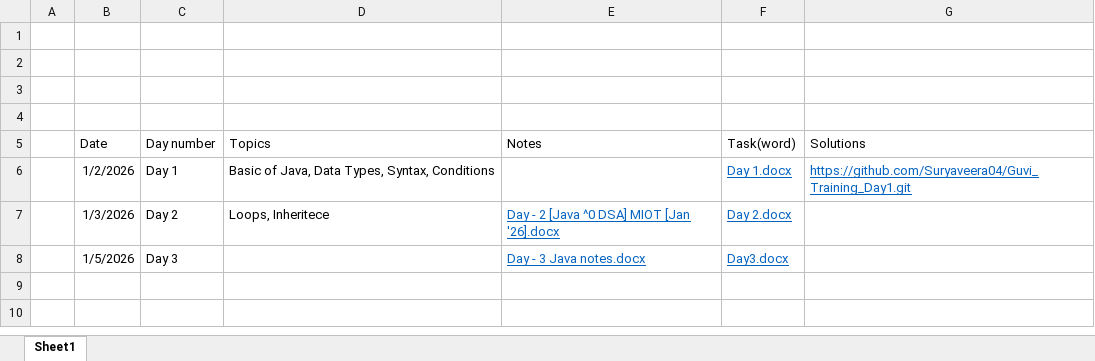
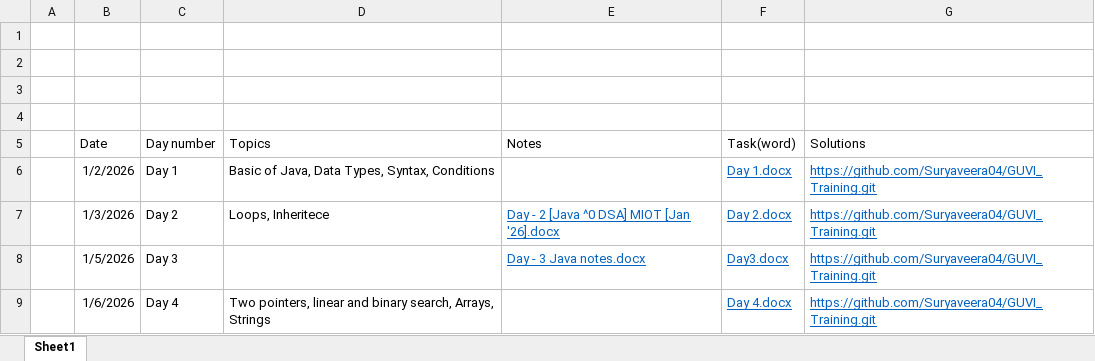
Before and after one commit to Suryaveera04/GUVI_Training, an Excel workbook: My personal Notes.xlsx, sheet Sheet1, drawn as a sheet; values as stored, in another font and other column widths than the file's, no borders; the diff names each change by its address in the sheet, - before the commit and + after, or states it on an @@ line.

```diff
--- a/My personal Notes.xlsx (sheet Sheet1)
+++ b/My personal Notes.xlsx (sheet Sheet1)
-G6 (Solutions): https://github.com/Suryaveera04/Guvi_Training_Day1.git
+G6 (Solutions): https://github.com/Suryaveera04/GUVI_Training.git
-G7:G8 (Solutions): (empty)
+G7:G8 (Solutions): https://github.com/Suryaveera04/GUVI_Training.git
+row 9:  | 1/6/2026 | Day 4 | Two pointers, linear and binary search, Arrays, Strings |  | Day 4.docx | https://github.com/Suryaveera04/GUVI_Training.git
```
Also changed, not shown: 5 other files.
